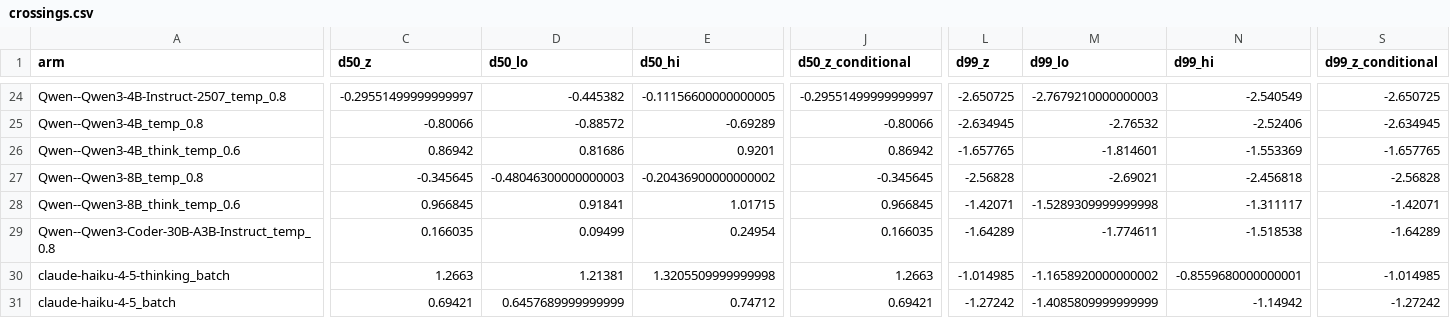
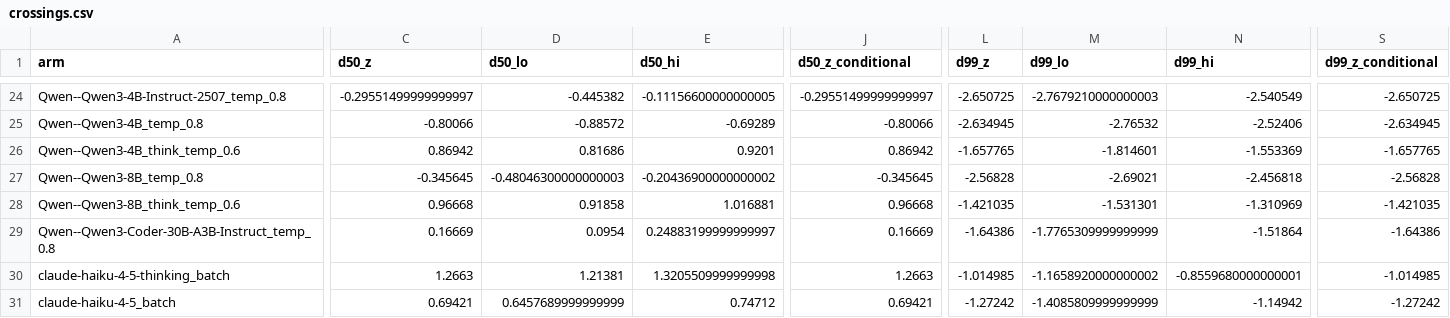
Before and after one commit to szymonkobus/code-model-reliability, a CSV file: data/results/published/e0f5112bec34/crossings.csv, drawn as a sheet; only a part is shown, gaps mark what is left out; the diff covers the shown part only; the diff names each change by its address in the sheet, - before the commit and + after, or states it on an @@ line.

```diff
--- a/data/results/published/e0f5112bec34/crossings.csv
+++ b/data/results/published/e0f5112bec34/crossings.csv
-C28 (d50_z): 0.966845
+C28 (d50_z): 0.96668
-D28 (d50_lo): 0.91841
+D28 (d50_lo): 0.91858
-E28 (d50_hi): 1.01715
+E28 (d50_hi): 1.016881
-J28 (d50_z_conditional): 0.966845
+J28 (d50_z_conditional): 0.96668
-L28 (d99_z): -1.42071
+L28 (d99_z): -1.421035
-M28 (d99_lo): -1.5289309999999998
+M28 (d99_lo): -1.531301
-N28 (d99_hi): -1.311117
+N28 (d99_hi): -1.310969
-S28 (d99_z_conditional): -1.42071
+S28 (d99_z_conditional): -1.421035
-C29 (d50_z): 0.166035
+C29 (d50_z): 0.16669
-D29 (d50_lo): 0.09499
+D29 (d50_lo): 0.0954
-E29 (d50_hi): 0.24954
+E29 (d50_hi): 0.24883199999999997
-J29 (d50_z_conditional): 0.166035
+J29 (d50_z_conditional): 0.16669
-L29 (d99_z): -1.64289
+L29 (d99_z): -1.64386
-M29 (d99_lo): -1.774611
+M29 (d99_lo): -1.7765309999999999
-N29 (d99_hi): -1.518538
+N29 (d99_hi): -1.51864
-S29 (d99_z_conditional): -1.64289
+S29 (d99_z_conditional): -1.64386
```
Also changed, not shown: 168 edited cells elsewhere in this file, 21 other files.
